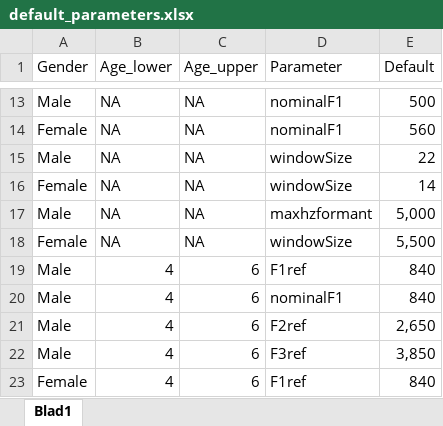
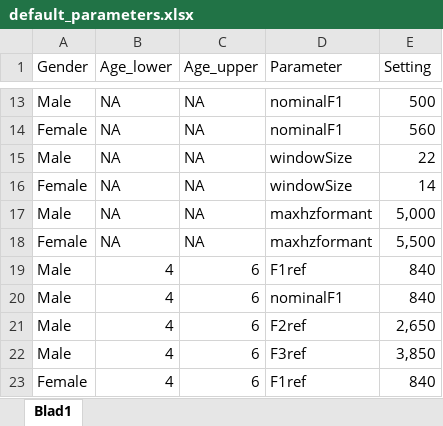
Before and after one commit to humlab-speech/reindeer, an Excel workbook: inst/default_parameters.xlsx, sheet Blad1, drawn as a sheet; only a part is shown, gaps mark what is left out; values as stored, in another font and other column widths than the file's, no borders; the diff names each change by its address in the sheet, - before the commit and + after, or states it on an @@ line.

Commit message:
Renamed the settings column in DSPP to Setting, since Default crashed with the SQLite parser

```diff
--- a/inst/default_parameters.xlsx (sheet Blad1)
+++ b/inst/default_parameters.xlsx (sheet Blad1)
-E1: Default
+E1: Setting
-D18 (Parameter): windowSize
+D18 (Parameter): maxhzformant
```
Also changed, not shown: 2 other files.
